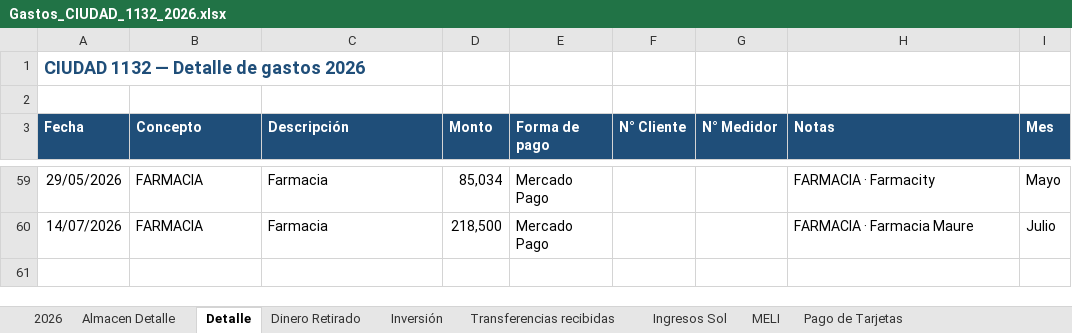
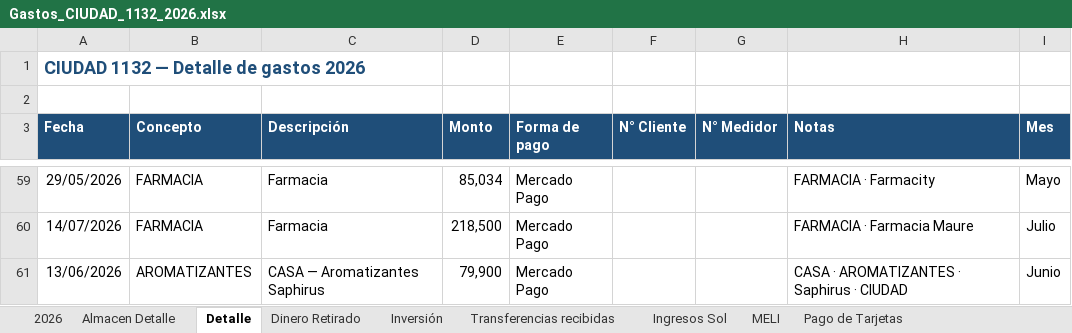
Before and after one commit to solzito148/budget, an Excel workbook: CIUDAD/Gastos_CIUDAD_1132_2026.xlsx, sheet Detalle, drawn as a sheet; only a part is shown, gaps mark what is left out; values as stored, in another font and other column widths than the file's, no borders; the diff names each change by its address in the sheet, - before the commit and + after, or states it on an @@ line.

```diff
--- a/CIUDAD/Gastos_CIUDAD_1132_2026.xlsx (sheet Detalle)
+++ b/CIUDAD/Gastos_CIUDAD_1132_2026.xlsx (sheet Detalle)
+row 61: 13/06/2026 | AROMATIZANTES | CASA — Aromatizantes Saphirus | 79,900 | Mercado Pago |  |  | CASA · AROMATIZANTES · Saphirus · CIUDAD | Junio
```
Also changed, not shown: sheet 2026, sheet Gasto Personal Sol, 2 other files.
